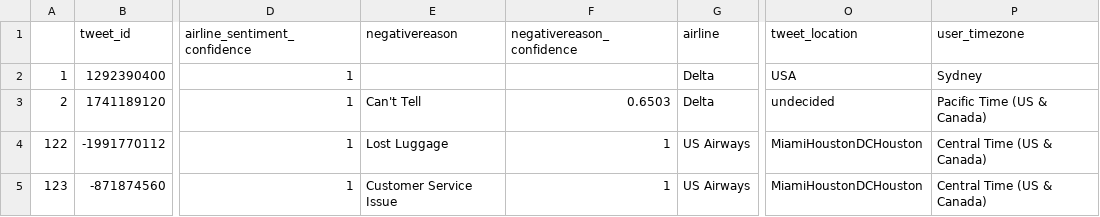
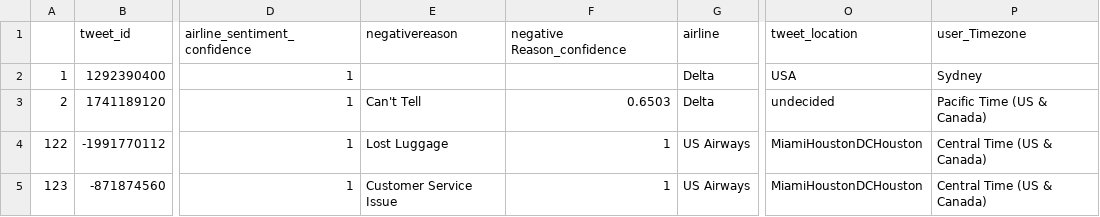
Before and after one commit to mithun96/ECS160_P4, a CSV file: testing/in/exampleBase.csv, drawn as a sheet; only a part is shown, gaps mark what is left out; ↵ is a line break in a cell; the diff names each change by its address in the sheet, - before the commit and + after, or states it on an @@ line.

```diff
--- a/testing/in/exampleBase.csv
+++ b/testing/in/exampleBase.csv
-F1: negativereason_confidence
+F1: negative ↵ Reason_confidence
-P1: user_timezone
+P1: user_Timezone
```
Also changed, not shown: 2 other files.
